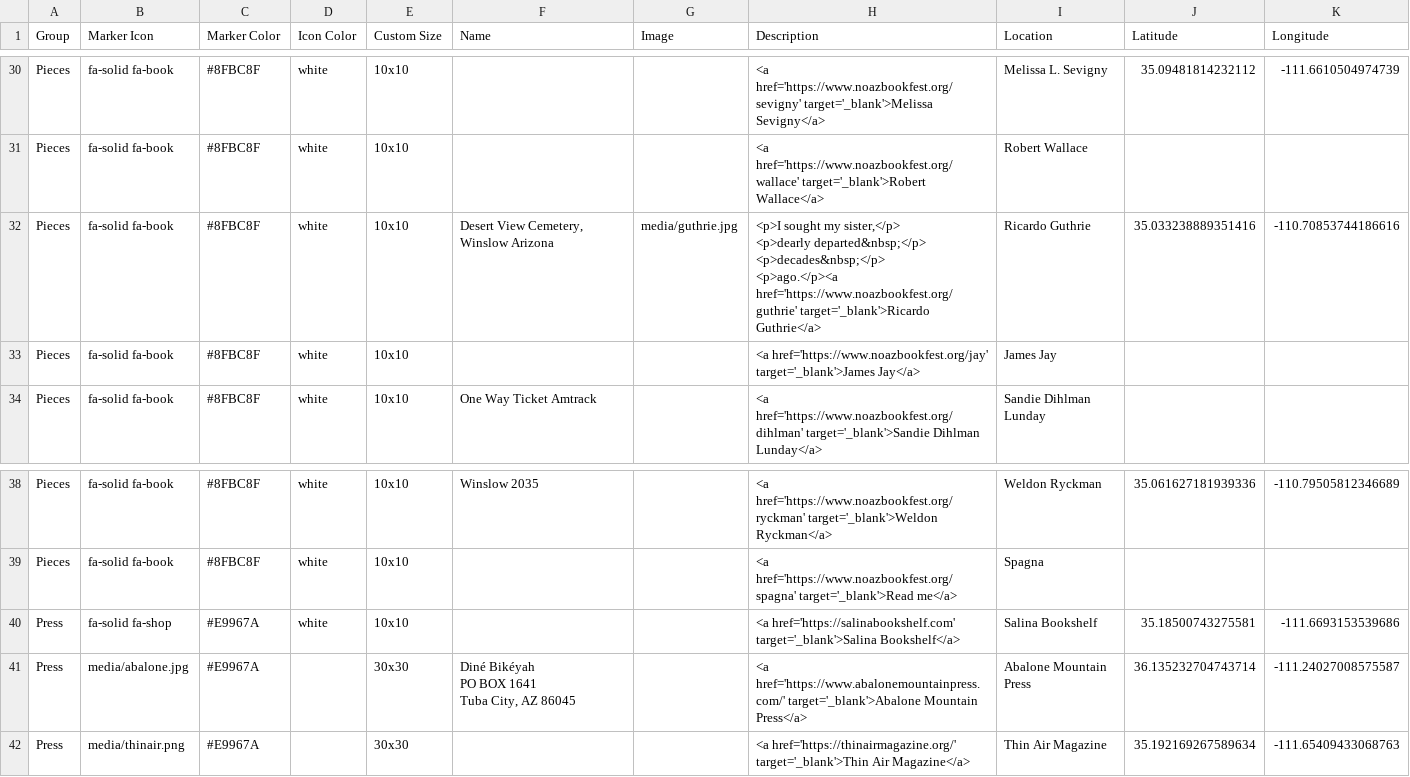
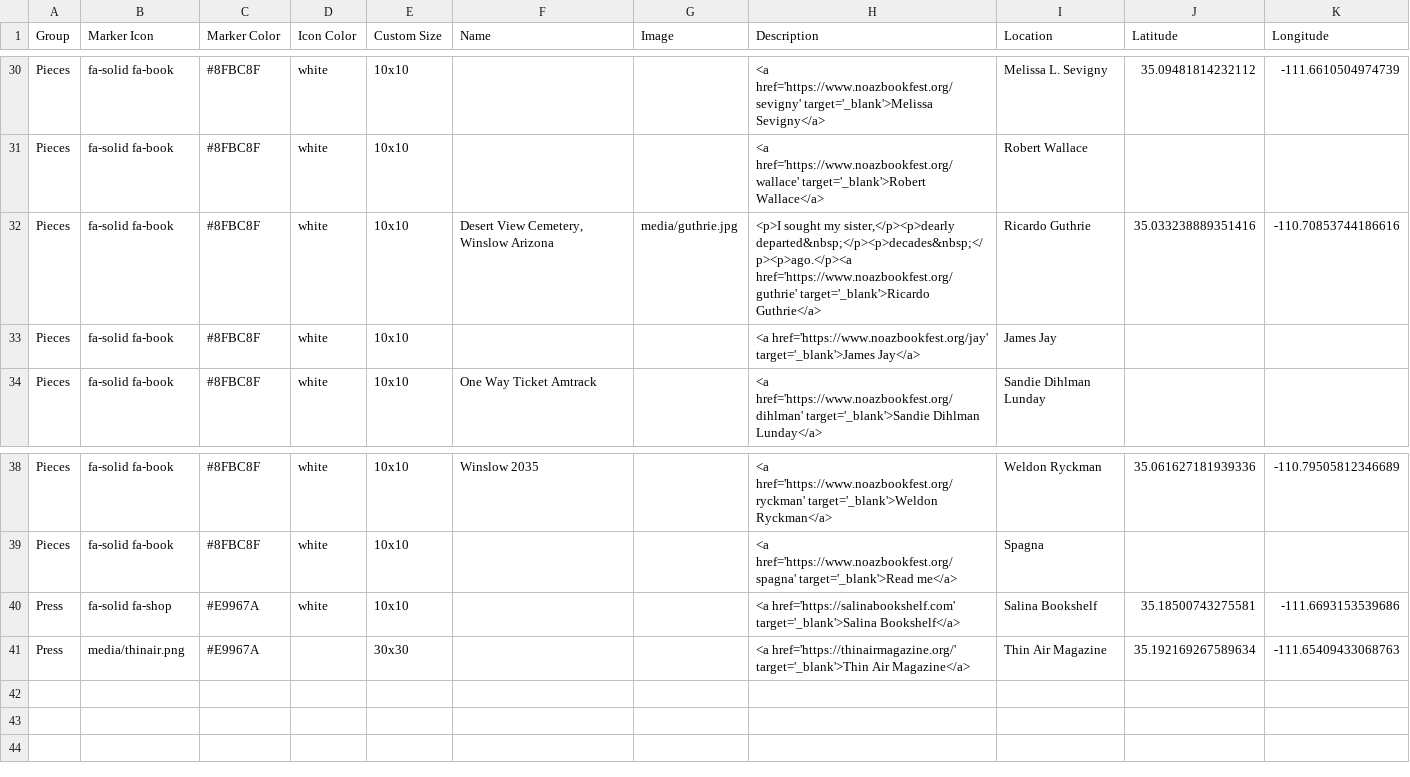
Before and after one commit to weldonryckman/noaz_leaflet, a CSV file: csv/Points.csv, drawn as a sheet; only a part is shown, gaps mark what is left out.

Commit message:
Update Points.csv

```diff
--- a/csv/Points.csv
+++ b/csv/Points.csv
@@ -31,6 +31,3 @@ Pieces,fa-solid fa-book,#8FBC8F,white,10x10,,,<a href='https://www.noazbookfest.
 Pieces,fa-solid fa-book,#8FBC8F,white,10x10,,,<a href='https://www.noazbookfest.org/wallace' target='_blank'>Robert Wallace</a>,Robert Wallace,,
-Pieces,fa-solid fa-book,#8FBC8F,white,10x10,"Desert View Cemetery, Winslow Arizona",media/guthrie.jpg,"<p>I sought my sister,</p>
-<p>dearly departed&nbsp;</p>
-<p>decades&nbsp;</p>
-<p>ago.</p><a href='https://www.noazbookfest.org/guthrie' target='_blank'>Ricardo Guthrie</a>",Ricardo Guthrie,35.033238889351416,-110.70853744186616
+Pieces,fa-solid fa-book,#8FBC8F,white,10x10,"Desert View Cemetery, Winslow Arizona",media/guthrie.jpg,"<p>I sought my sister,</p><p>dearly departed&nbsp;</p><p>decades&nbsp;</p><p>ago.</p><a href='https://www.noazbookfest.org/guthrie' target='_blank'>Ricardo Guthrie</a>",Ricardo Guthrie,35.033238889351416,-110.70853744186616
 Pieces,fa-solid fa-book,#8FBC8F,white,10x10,,,<a href='https://www.noazbookfest.org/jay' target='_blank'>James Jay</a>,James Jay,,
@@ -43,7 +40,2 @@ Pieces,fa-solid fa-book,#8FBC8F,white,10x10,,,<a href='https://www.noazbookfest.
 Press,fa-solid fa-shop,#E9967A,white,10x10,,,<a href='https://salinabookshelf.com' target='_blank'>Salina Bookshelf</a>,Salina Bookshelf,35.18500743275581,-111.6693153539686
-Press,media/abalone.jpg,#E9967A,,30x30,"Diné Bikéyah
-
-PO BOX 1641
-
-Tuba City, AZ 86045",,<a href='https://www.abalonemountainpress.com/' target='_blank'>Abalone Mountain Press</a>,Abalone Mountain Press,36.135232704743714,-111.24027008575587
 Press,media/thinair.png,#E9967A,,30x30,,,<a href='https://thinairmagazine.org/' target='_blank'>Thin Air Magazine</a>,Thin Air Magazine,35.192169267589634,-111.65409433068763
```
